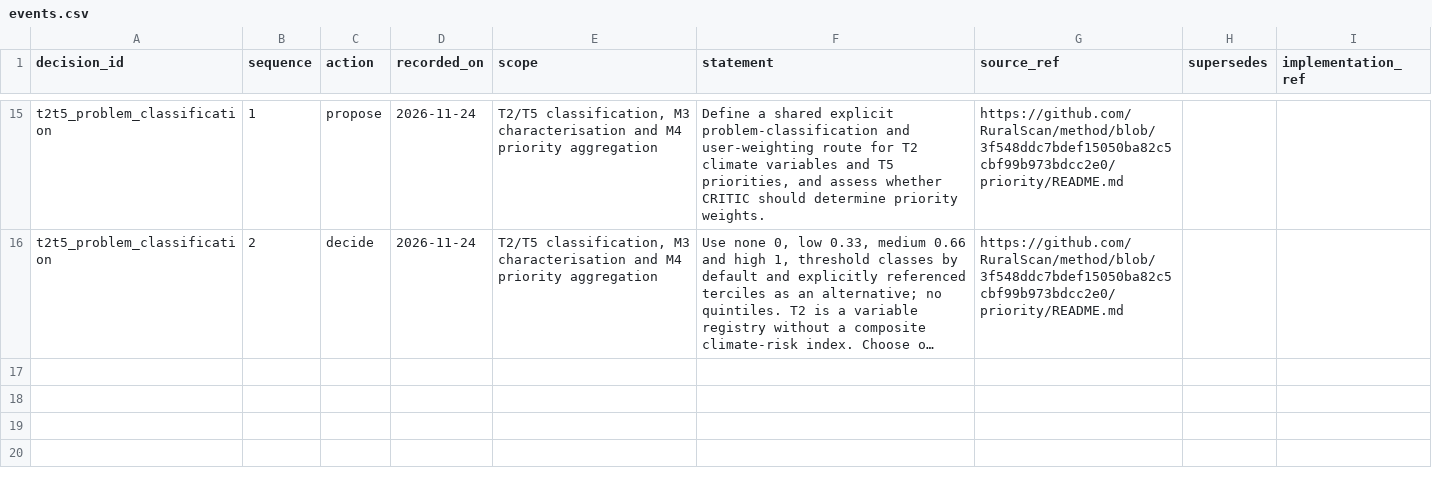
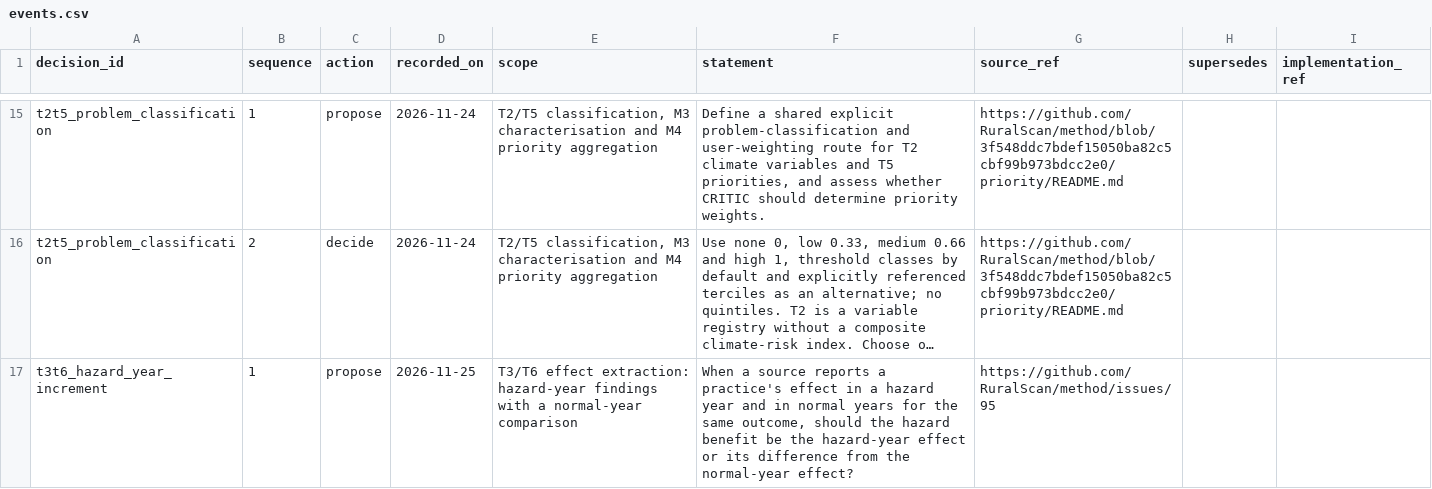
Before and after one commit to RuralScan/method, a CSV file: decisions/events.csv, drawn as a sheet; only a part is shown, gaps mark what is left out; long unchanged cells end in …; the diff covers the shown part only; the diff names each change by its address in the sheet, - before the commit and + after, or states it on an @@ line.

Commit message:
Decide: hazard-year benefit is the difference from the normal-year effect

```diff
--- a/decisions/events.csv
+++ b/decisions/events.csv
+row 17: t3t6_hazard_year_increment | 1 | propose | 2026-11-25 | T3/T6 effect extraction: hazard-year findings with a normal-year comparison | When a source reports a practice's effect in a hazard year and in normal years for the same outcome, should the hazard benefit be the hazard-year effect or its difference from the normal-year effect? | https://github.com/RuralScan/method/issues/95
```
Also changed, not shown: 1 added row elsewhere in this file, decisions/current.csv.
